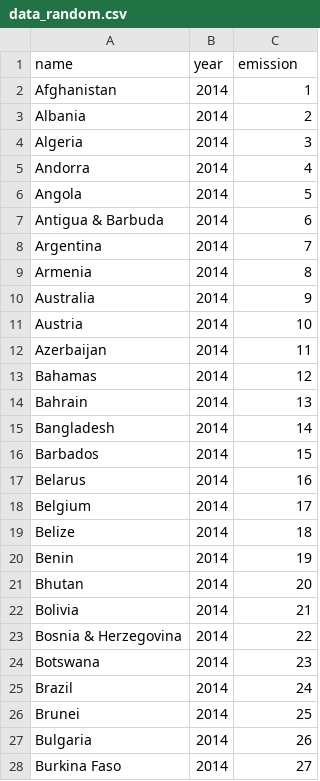
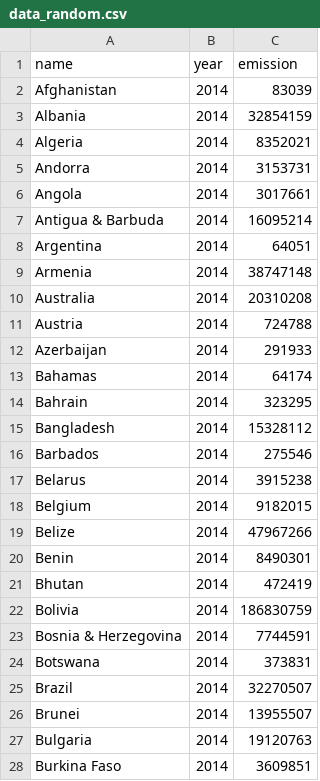
Before and after one commit to NoorZia/climate_data, a CSV file: data_random.csv, drawn as a sheet; only a part is shown; the diff covers the shown part only.

Commit message:
Add files via upload

```diff
--- a/data_random.csv
+++ b/data_random.csv
@@ -1,28 +1,28 @@
 name,year, emission
-Afghanistan,2014,1
-Albania,2014,2
-Algeria,2014,3
-Andorra,2014,4
-Angola,2014,5
-Antigua & Barbuda,2014,6
-Argentina,2014,7
-Armenia,2014,8
-Australia,2014,9
-Austria,2014,10
-Azerbaijan,2014,11
-Bahamas,2014,12
-Bahrain,2014,13
-Bangladesh,2014,14
-Barbados,2014,15
-Belarus,2014,16
-Belgium,2014,17
-Belize,2014,18
-Benin,2014,19
-Bhutan,2014,20
-Bolivia,2014,21
-Bosnia & Herzegovina,2014,22
-Botswana,2014,23
-Brazil,2014,24
-Brunei,2014,25
-Bulgaria,2014,26
-Burkina Faso,2014,27
+Afghanistan,2014,83039
+Albania,2014,32854159
+Algeria,2014,8352021
+Andorra,2014,3153731
+Angola,2014,3017661
+Antigua & Barbuda,2014,16095214
+Argentina,2014,64051
+Armenia,2014,38747148
+Australia,2014,20310208
+Austria,2014,724788
+Azerbaijan,2014,291933
+Bahamas,2014,64174
+Bahrain,2014,323295
+Bangladesh,2014,15328112
+Barbados,2014,275546
+Belarus,2014,3915238
+Belgium,2014,9182015
+Belize,2014,47967266
+Benin,2014,8490301
+Bhutan,2014,472419
+Bolivia,2014,186830759
+Bosnia & Herzegovina,2014,7744591
+Botswana,2014,373831
+Brazil,2014,32270507
+Brunei,2014,13955507
+Bulgaria,2014,19120763
+Burkina Faso,2014,3609851
```
Also changed, not shown: 166 edited cells elsewhere in this file.
